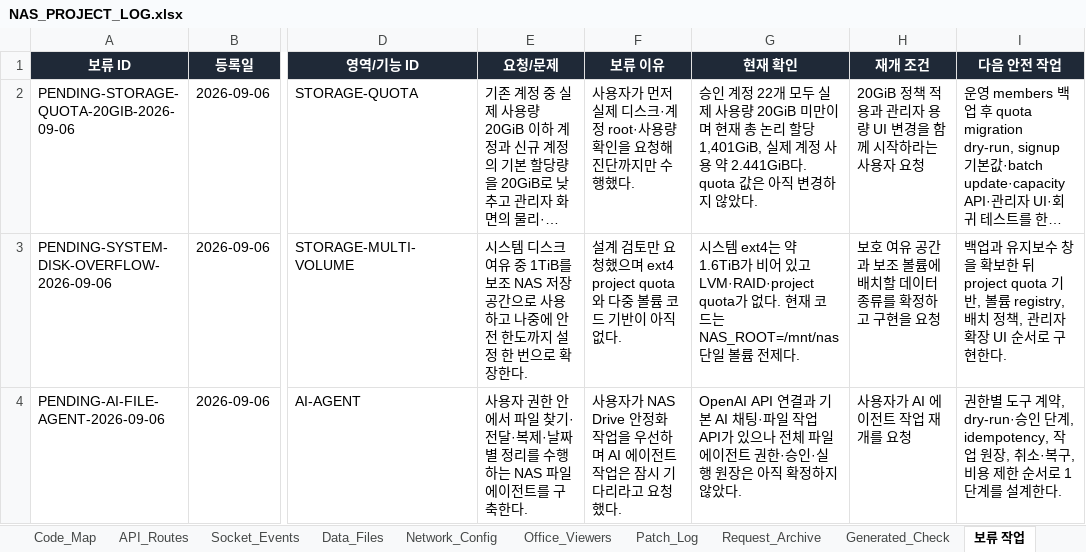
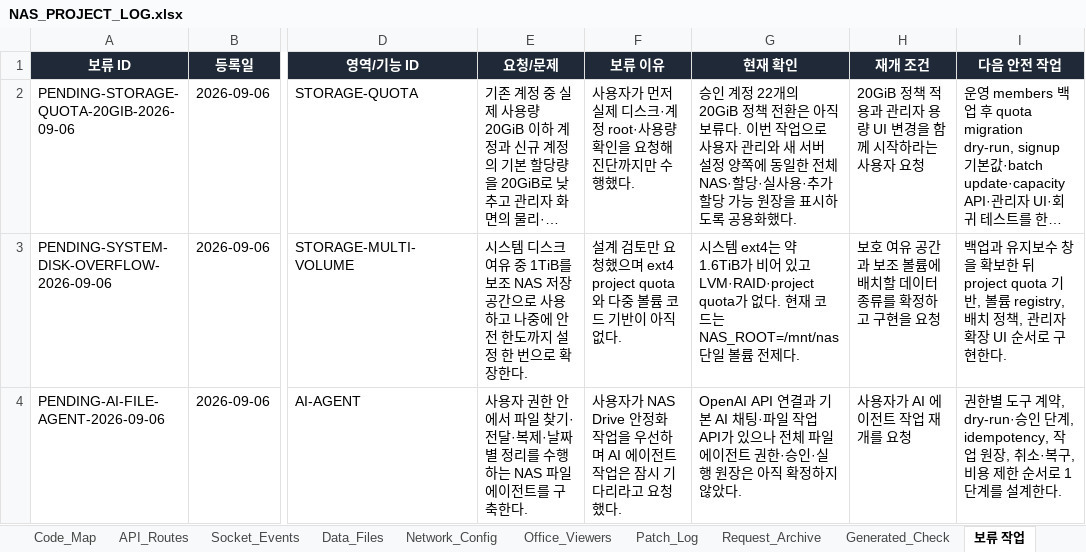
Before and after one commit to CLim020924/NAS_dev, an Excel workbook: docs/NAS_PROJECT_LOG.xlsx, sheet 보류 작업, drawn as a sheet; only a part is shown, gaps mark what is left out; long unchanged cells end in …; values as stored, in another font and other column widths than the file's, no borders; conditional formats not drawn; the diff names each change by its address in the sheet, - before the commit and + after, or states it on an @@ line.

```diff
--- a/docs/NAS_PROJECT_LOG.xlsx (sheet 보류 작업)
+++ b/docs/NAS_PROJECT_LOG.xlsx (sheet 보류 작업)
-G2 (현재 확인): …정 22개 모두 실제 사용량 20GiB 미만이며 현재 총 논리 할당 1,401GiB, 실제 계정 사용 약 2.441GiB다. quota 값은 아직 변경하지 않았다.
+G2 (현재 확인): …정 22개의 20GiB 정책 전환은 아직 보류다. 이번 작업으로 사용자 관리와 새 서버 설정 양쪽에 동일한 전체 NAS·할당·실사용·추가 할당 가능 원장을 표시하도록 공용화했다.
```
Also changed, not shown: sheet Patch_Log, sheet Generated_Check, sheet API_Routes, sheet Feature_Index, sheet Network_Config, sheet Relation_Map, 2 more sheets, 6 other files.
